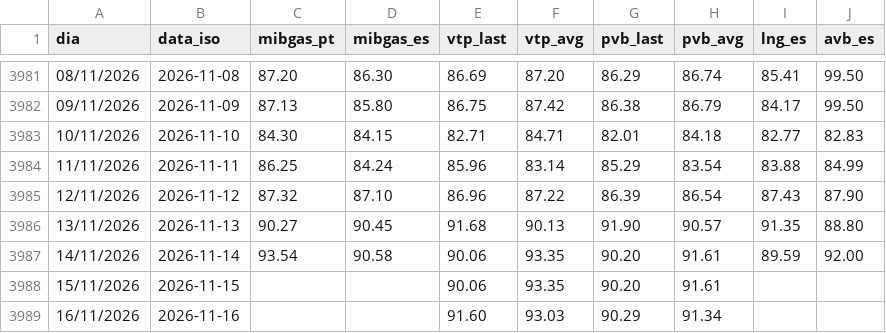
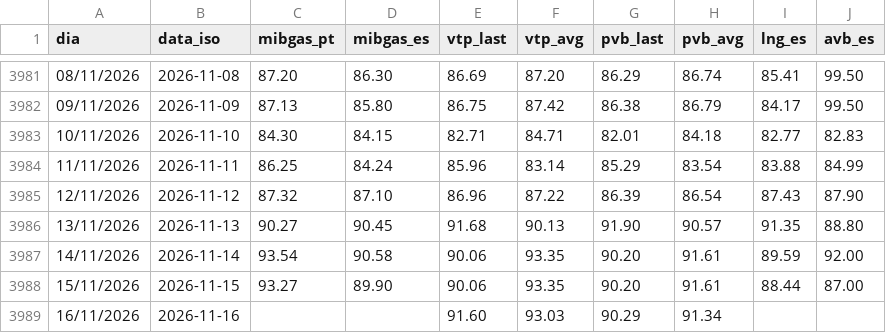
Before and after one commit to tiagofelicia/dados-energia, a CSV file: data/gas/mibgas_spot.csv, drawn as a sheet; only a part is shown, gaps mark what is left out.

```diff
--- a/data/gas/mibgas_spot.csv
+++ b/data/gas/mibgas_spot.csv
@@ -3987,3 +3987,3 @@
 14/11/2026,2026-11-14,93.54,90.58,90.06,93.35,90.20,91.61,89.59,92.00
-15/11/2026,2026-11-15,,,90.06,93.35,90.20,91.61,,
+15/11/2026,2026-11-15,93.27,89.90,90.06,93.35,90.20,91.61,88.44,87.00
 16/11/2026,2026-11-16,,,91.60,93.03,90.29,91.34,,
```
Also changed, not shown: 2 other files.
